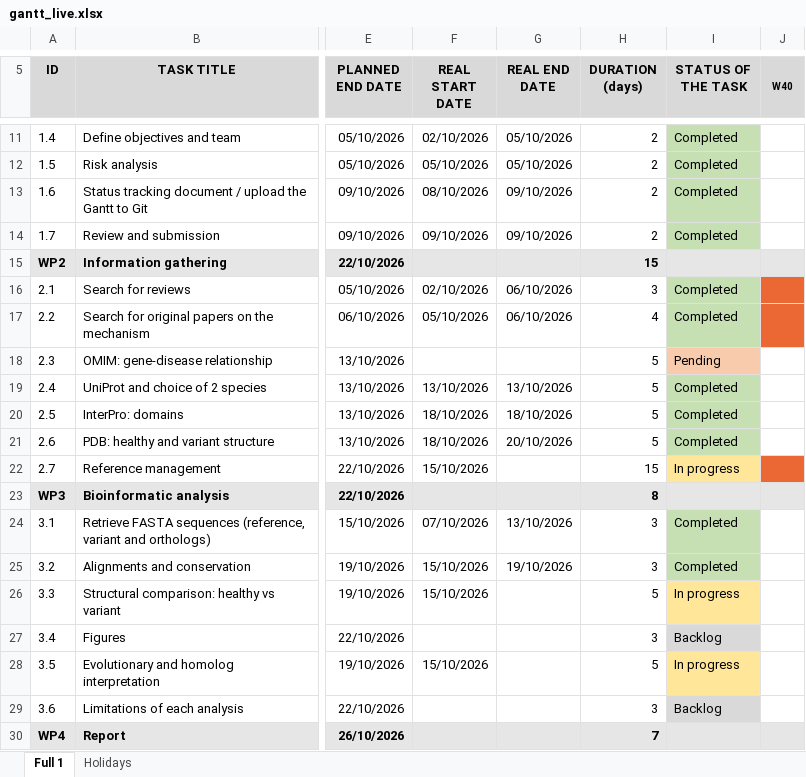
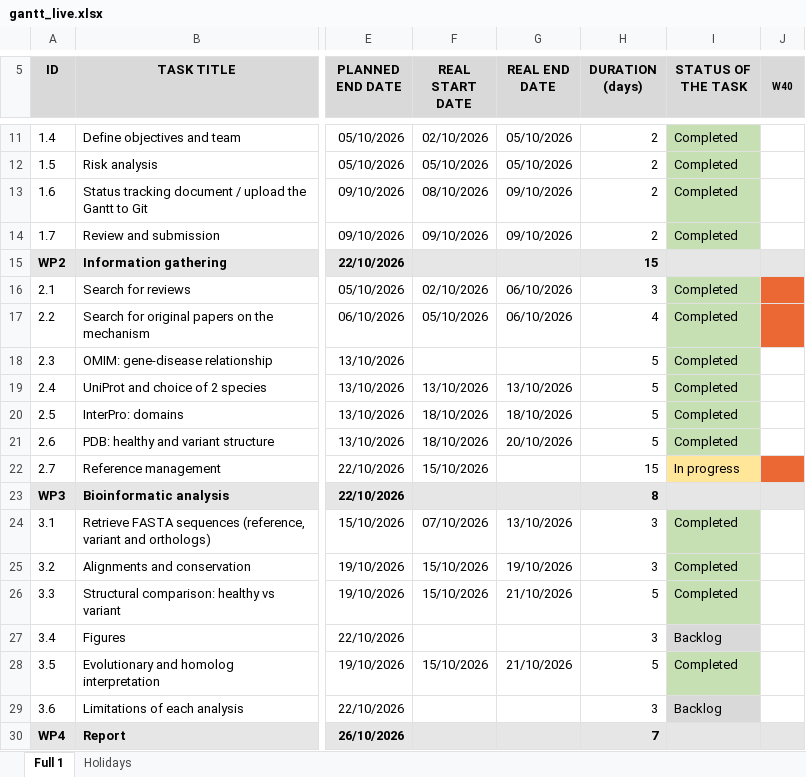
Before and after one commit to daliajordan/G12A_PMM2_CDG_IB_2026, an Excel workbook: gant/live/gantt_live.xlsx, sheet Full 1, drawn as a sheet; only a part is shown, gaps mark what is left out; values as stored, in another font and other column widths than the file's, no borders; the diff names each change by its address in the sheet, - before the commit and + after, or states it on an @@ line.

Commit message:
adding mutand v healthy comparison, evolution and orthologs and update gantt

```diff
--- a/gant/live/gantt_live.xlsx (sheet Full 1)
+++ b/gant/live/gantt_live.xlsx (sheet Full 1)
-I18 (STATUS OF THE TASK): Pending
+I18 (STATUS OF THE TASK): Completed
-I18 fill: #F8CBAD
+I18 fill: #C6E0B4
-G26 (REAL END DATE): (empty)
+G26 (REAL END DATE): 21/10/2026
-I26 (STATUS OF THE TASK): In progress
+I26 (STATUS OF THE TASK): Completed
-I26 fill: #FFE699
+I26 fill: #C6E0B4
-G28 (REAL END DATE): (empty)
+G28 (REAL END DATE): 21/10/2026
-I28 (STATUS OF THE TASK): In progress
+I28 (STATUS OF THE TASK): Completed
-I28 fill: #FFE699
+I28 fill: #C6E0B4
```
Also changed, not shown: 2 other files.
